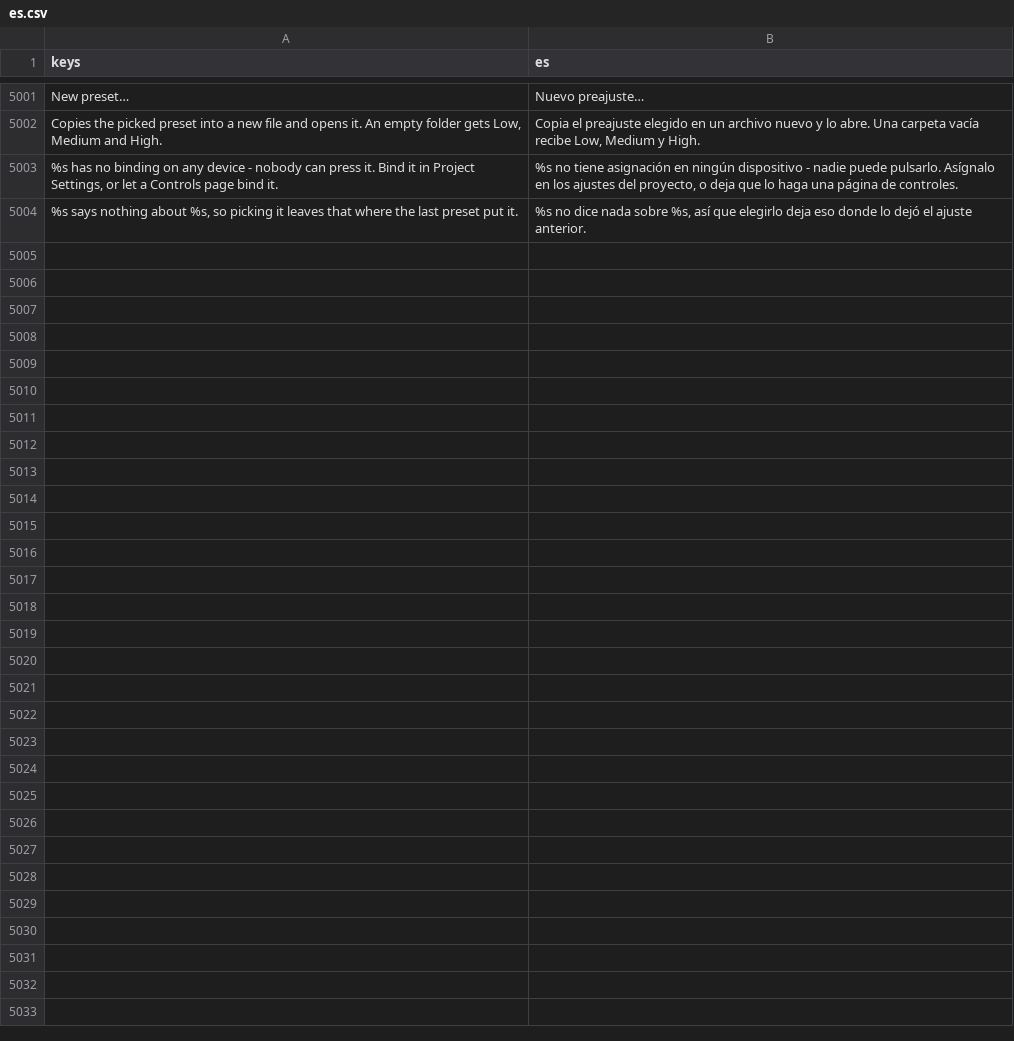
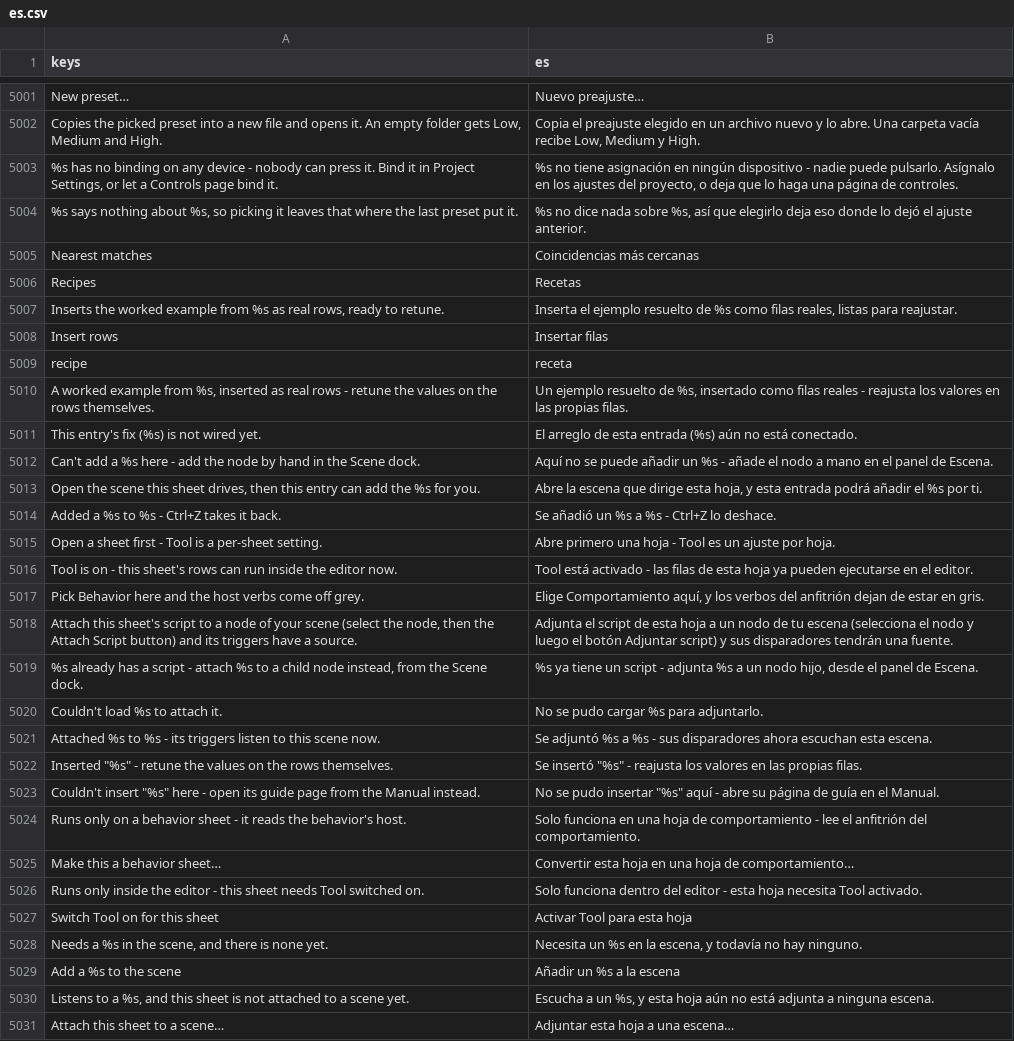
Before and after one commit to SalmanShhh/Godot-EventSheet-Visual-Scripting, a CSV file: addons/eventsheet/translations/es.csv, drawn as a sheet; only a part is shown, gaps mark what is left out; the diff names each change by its address in the sheet, - before the commit and + after, or states it on an @@ line.

```diff
--- a/addons/eventsheet/translations/es.csv
+++ b/addons/eventsheet/translations/es.csv
+row 5005: Nearest matches | Coincidencias más cercanas
+row 5006: Recipes | Recetas
+row 5007: Inserts the worked example from %s as real rows, ready to retune. | Inserta el ejemplo resuelto de %s como filas reales, listas para reajustar.
+row 5008: Insert rows | Insertar filas
+row 5009: recipe | receta
+row 5010: A worked example from %s, inserted as real rows - retune the values on the rows themselves. | Un ejemplo resuelto de %s, insertado como filas reales - reajusta los valores en las propias filas.
+row 5011: This entry's fix (%s) is not wired yet. | El arreglo de esta entrada (%s) aún no está conectado.
+row 5012: Can't add a %s here - add the node by hand in the Scene dock. | Aquí no se puede añadir un %s - añade el nodo a mano en el panel de Escena.
+row 5013: Open the scene this sheet drives, then this entry can add the %s for you. | Abre la escena que dirige esta hoja, y esta entrada podrá añadir el %s por ti.
+row 5014: Added a %s to %s - Ctrl+Z takes it back. | Se añadió un %s a %s - Ctrl+Z lo deshace.
+row 5015: Open a sheet first - Tool is a per-sheet setting. | Abre primero una hoja - Tool es un ajuste por hoja.
+row 5016: Tool is on - this sheet's rows can run inside the editor now. | Tool está activado - las filas de esta hoja ya pueden ejecutarse en el editor.
+row 5017: Pick Behavior here and the host verbs come off grey. | Elige Comportamiento aquí, y los verbos del anfitrión dejan de estar en gris.
+row 5018: Attach this sheet's script to a node of your scene (select the node, then the Attach Script button) and its triggers have a source. | Adjunta el script de esta hoja a un nodo de tu escena (selecciona el nodo y luego el botón Adjuntar script) y sus disparadores tendrán una fuente.
+row 5019: %s already has a script - attach %s to a child node instead, from the Scene dock. | %s ya tiene un script - adjunta %s a un nodo hijo, desde el panel de Escena.
+row 5020: Couldn't load %s to attach it. | No se pudo cargar %s para adjuntarlo.
+row 5021: Attached %s to %s - its triggers listen to this scene now. | Se adjuntó %s a %s - sus disparadores ahora escuchan esta escena.
+row 5022: Inserted "%s" - retune the values on the rows themselves. | Se insertó "%s" - reajusta los valores en las propias filas.
+row 5023: Couldn't insert "%s" here - open its guide page from the Manual instead. | No se pudo insertar "%s" aquí - abre su página de guía en el Manual.
+row 5024: Runs only on a behavior sheet - it reads the behavior's host. | Solo funciona en una hoja de comportamiento - lee el anfitrión del comportamiento.
+row 5025: Make this a behavior sheet… | Convertir esta hoja en una hoja de comportamiento…
+row 5026: Runs only inside the editor - this sheet needs Tool switched on. | Solo funciona dentro del editor - esta hoja necesita Tool activado.
+row 5027: Switch Tool on for this sheet | Activar Tool para esta hoja
+row 5028: Needs a %s in the scene, and there is none yet. | Necesita un %s en la escena, y todavía no hay ninguno.
+row 5029: Add a %s to the scene | Añadir un %s a la escena
+row 5030: Listens to a %s, and this sheet is not attached to a scene yet. | Escucha a un %s, y esta hoja aún no está adjunta a ninguna escena.
+row 5031: Attach this sheet to a scene… | Adjuntar esta hoja a una escena…
```
Also changed, not shown: addons/eventsheet/translations/de.csv, addons/eventsheet/translations/fr.csv, 14 other files.
